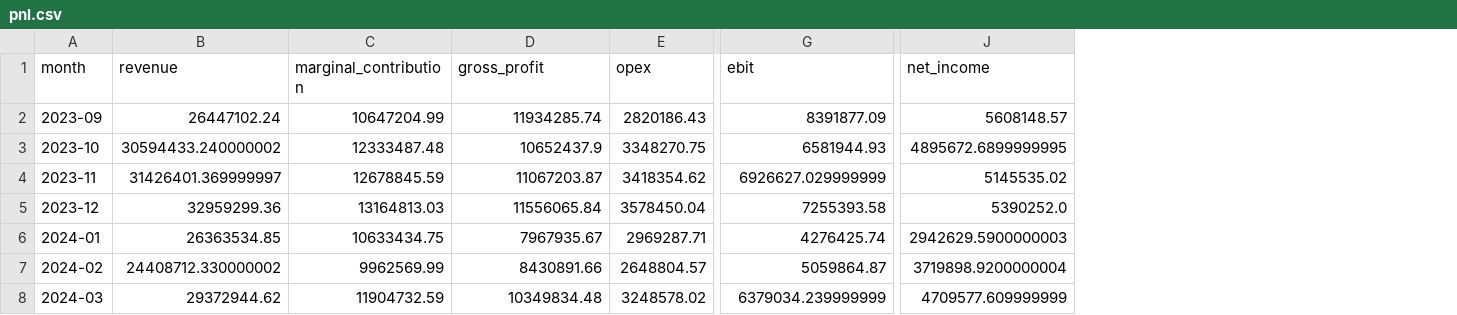
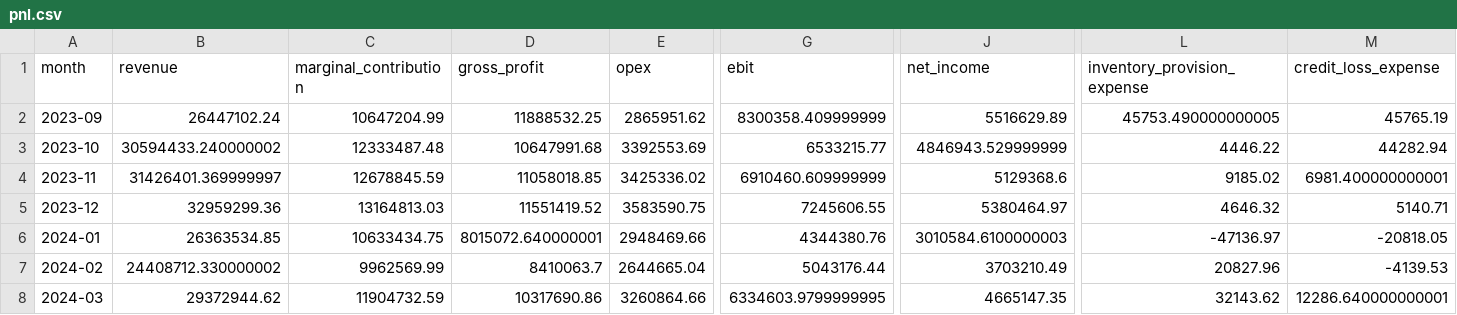
Before and after one commit to raul-s-c/enterprise-finance-command-center, a CSV file: data/processed/pnl.csv, drawn as a sheet; only a part is shown, gaps mark what is left out; the diff covers the shown part only; the diff names each change by its address in the sheet, - before the commit and + after, or states it on an @@ line.

```diff
--- a/data/processed/pnl.csv
+++ b/data/processed/pnl.csv
+column L (inventory_provision_expense), rows 2-8: 45753.490000000005 | 4446.22 | 9185.02 | 4646.32 | -47136.97 | 20827.96 | 32143.62
+column M (credit_loss_expense), rows 2-8: 45765.19 | 44282.94 | 6981.400000000001 | 5140.71 | -20818.05 | -4139.53 | 12286.640000000001
-D2 (gross_profit): 11934285.74
+D2 (gross_profit): 11888532.25
-E2 (opex): 2820186.43
+E2 (opex): 2865951.62
-G2 (ebit): 8391877.09
+G2 (ebit): 8300358.409999999
-J2 (net_income): 5608148.57
+J2 (net_income): 5516629.89
-D3 (gross_profit): 10652437.9
+D3 (gross_profit): 10647991.68
-E3 (opex): 3348270.75
+E3 (opex): 3392553.69
-G3 (ebit): 6581944.93
+G3 (ebit): 6533215.77
-J3 (net_income): 4895672.6899999995
+J3 (net_income): 4846943.529999999
-D4 (gross_profit): 11067203.87
+D4 (gross_profit): 11058018.85
-E4 (opex): 3418354.62
+E4 (opex): 3425336.02
-G4 (ebit): 6926627.029999999
+G4 (ebit): 6910460.609999999
-J4 (net_income): 5145535.02
+J4 (net_income): 5129368.6
-D5 (gross_profit): 11556065.84
+D5 (gross_profit): 11551419.52
-E5 (opex): 3578450.04
+E5 (opex): 3583590.75
-G5 (ebit): 7255393.58
+G5 (ebit): 7245606.55
-J5 (net_income): 5390252.0
+J5 (net_income): 5380464.97
-D6 (gross_profit): 7967935.67
+D6 (gross_profit): 8015072.640000001
-E6 (opex): 2969287.71
+E6 (opex): 2948469.66
-G6 (ebit): 4276425.74
+G6 (ebit): 4344380.76
-J6 (net_income): 2942629.5900000003
+J6 (net_income): 3010584.6100000003
-D7 (gross_profit): 8430891.66
+D7 (gross_profit): 8410063.7
-E7 (opex): 2648804.57
+E7 (opex): 2644665.04
-G7 (ebit): 5059864.87
+G7 (ebit): 5043176.44
-J7 (net_income): 3719898.9200000004
+J7 (net_income): 3703210.49
-D8 (gross_profit): 10349834.48
+D8 (gross_profit): 10317690.86
-E8 (opex): 3248578.02
+E8 (opex): 3260864.66
-G8 (ebit): 6379034.239999999
+G8 (ebit): 6334603.9799999995
-J8 (net_income): 4709577.609999999
+J8 (net_income): 4665147.35
```
Also changed, not shown: 116 edited cells elsewhere in this file, data/processed/balance_sheet.csv, data/processed/chart_of_accounts.csv, 13 other files.
